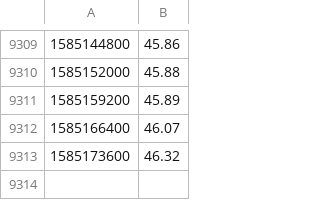
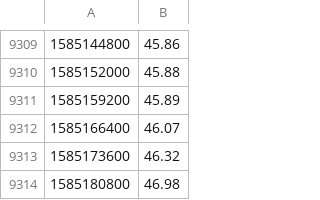
Before and after one commit to aboutmonero/aboutmonero, a CSV file: price.csv, drawn as a sheet; only a part is shown, gaps mark what is left out.

```diff
--- a/price.csv
+++ b/price.csv
@@ -9313 +9313,2 @@
 1585173600,46.32
+1585180800,46.98
```
Also changed, not shown: latest.csv, 57 other files.
